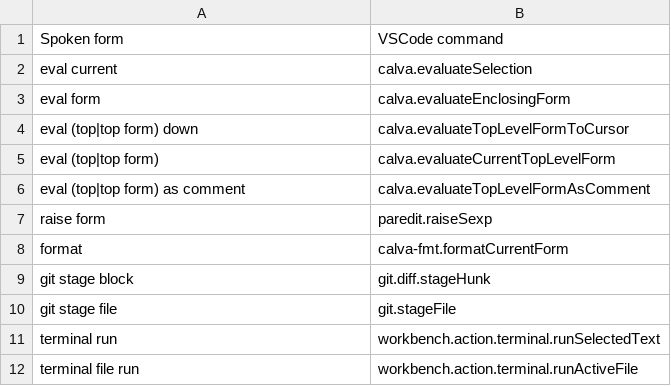
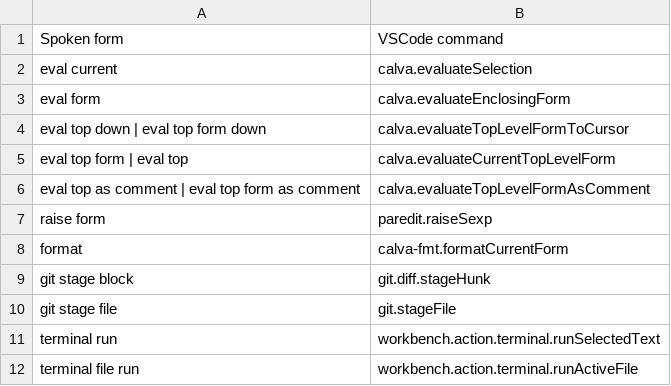
Before and after one commit to Kamholtz/community, a CSV file: my-config/cursorless-settings/experimental/actions_custom.csv, drawn as a sheet.

Commit message:
feat: remove parentheses which seem incompatible with the cursorless settings

```diff
--- a/my-config/cursorless-settings/experimental/actions_custom.csv
+++ b/my-config/cursorless-settings/experimental/actions_custom.csv
@@ -3,5 +3,5 @@ eval current, calva.evaluateSelection
 eval form, calva.evaluateEnclosingForm
-eval (top|top form) down, calva.evaluateTopLevelFormToCursor
-eval (top|top form), calva.evaluateCurrentTopLevelForm
-eval (top|top form) as comment, calva.evaluateTopLevelFormAsComment
+eval top down | eval top form down, calva.evaluateTopLevelFormToCursor
+eval top form | eval top, calva.evaluateCurrentTopLevelForm
+eval top as comment | eval top form as comment, calva.evaluateTopLevelFormAsComment
 raise form, paredit.raiseSexp
```
Also changed, not shown: 2 other files.
